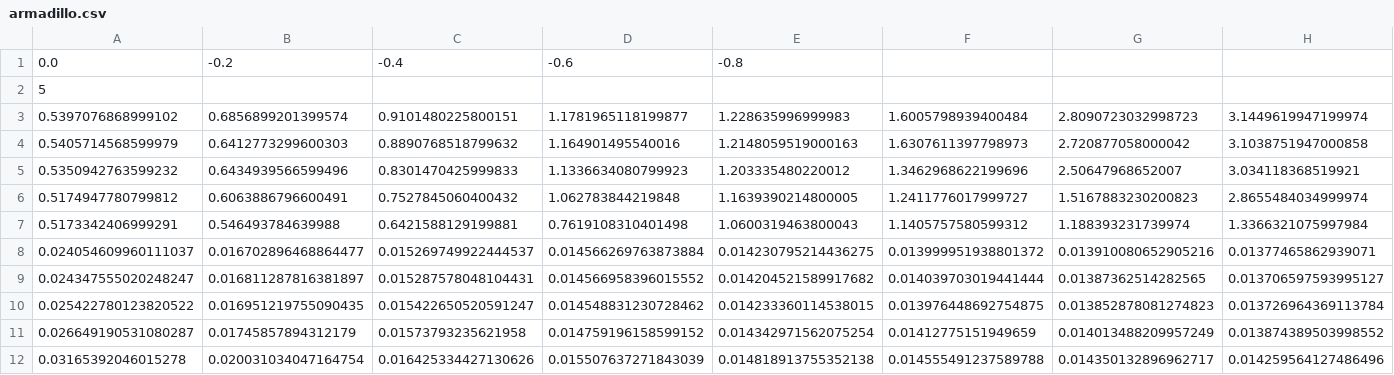
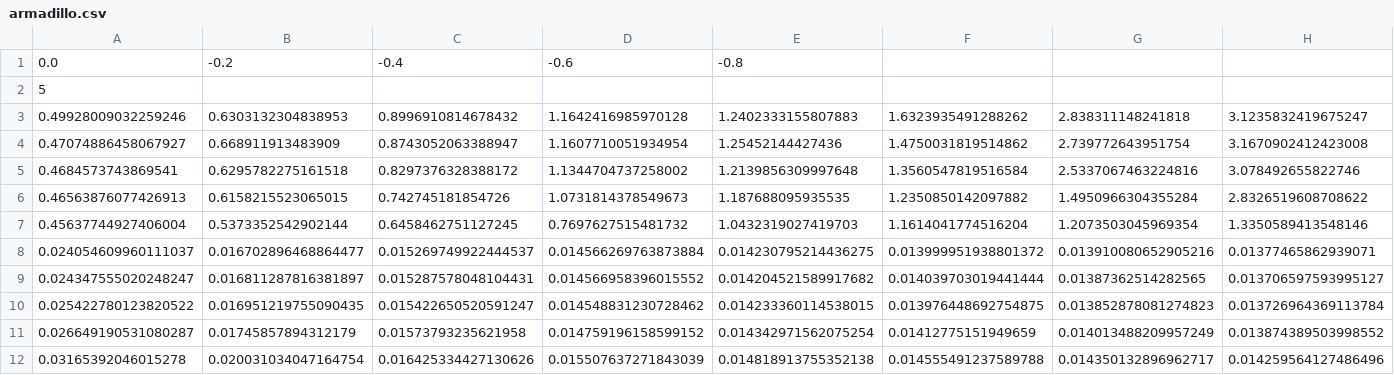
Before and after one commit to markuSolli/Ray-Field-Polygonization, a CSV file: analysis/data/filter_combined/armadillo.csv, drawn as a sheet; only a part is shown; removed rows and columns are numbered as before the commit, all else as after; rows hold the shown columns only; the diff names each change by its address in the sheet, - before the commit and + after, or states it on an @@ line.

Commit message:
filter combined

```diff
--- a/analysis/data/filter_combined/armadillo.csv
+++ b/analysis/data/filter_combined/armadillo.csv
-row 3: 0.5397076868999102 | 0.6856899201399574 | 0.9101480225800151 | 1.1781965118199877 | 1.228635996999983 | 1.6005798939400484 | 2.8090723032998723 | 3.1449619947199974
-row 4: 0.5405714568599979 | 0.6412773299600303 | 0.8890768518799632 | 1.164901495540016 | 1.2148059519000163 | 1.6307611397798973 | 2.720877058000042 | 3.1038751947000858
-row 5: 0.5350942763599232 | 0.6434939566599496 | 0.8301470425999833 | 1.1336634080799923 | 1.203335480220012 | 1.3462968622199696 | 2.50647968652007 | 3.034118368519921
-row 6: 0.5174947780799812 | 0.6063886796600491 | 0.7527845060400432 | 1.062783844219848 | 1.1639390214800005 | 1.2411776017999727 | 1.5167883230200823 | 2.8655484034999974
-row 7: 0.5173342406999291 | 0.546493784639988 | 0.6421588129199881 | 0.7619108310401498 | 1.0600319463800043 | 1.1405757580599312 | 1.188393231739974 | 1.3366321075997984
+row 3: 0.49928009032259246 | 0.6303132304838953 | 0.8996910814678432 | 1.1642416985970128 | 1.2402333155807883 | 1.6323935491288262 | 2.838311148241818 | 3.1235832419675247
+row 4: 0.47074886458067927 | 0.668911913483909 | 0.8743052063388947 | 1.1607710051934954 | 1.25452144427436 | 1.4750031819514862 | 2.739772643951754 | 3.1670902412423008
+row 5: 0.4684573743869541 | 0.6295782275161518 | 0.8297376328388172 | 1.1344704737258002 | 1.2139856309997648 | 1.3560547819516584 | 2.5337067463224816 | 3.078492655822746
+row 6: 0.46563876077426913 | 0.6158215523065015 | 0.742745181854726 | 1.0731814378549673 | 1.187688095935535 | 1.2350850142097882 | 1.4950966304355284 | 2.8326519608708622
+row 7: 0.45637744927406004 | 0.5373352542902144 | 0.6458462751127245 | 0.7697627515481732 | 1.0432319027419703 | 1.1614041774516204 | 1.2073503045969354 | 1.3350589413548146
```
Also changed, not shown: analysis/data/filter_combined/bunny.csv, analysis/data/filter_combined/dragon.csv, 15 other files.
